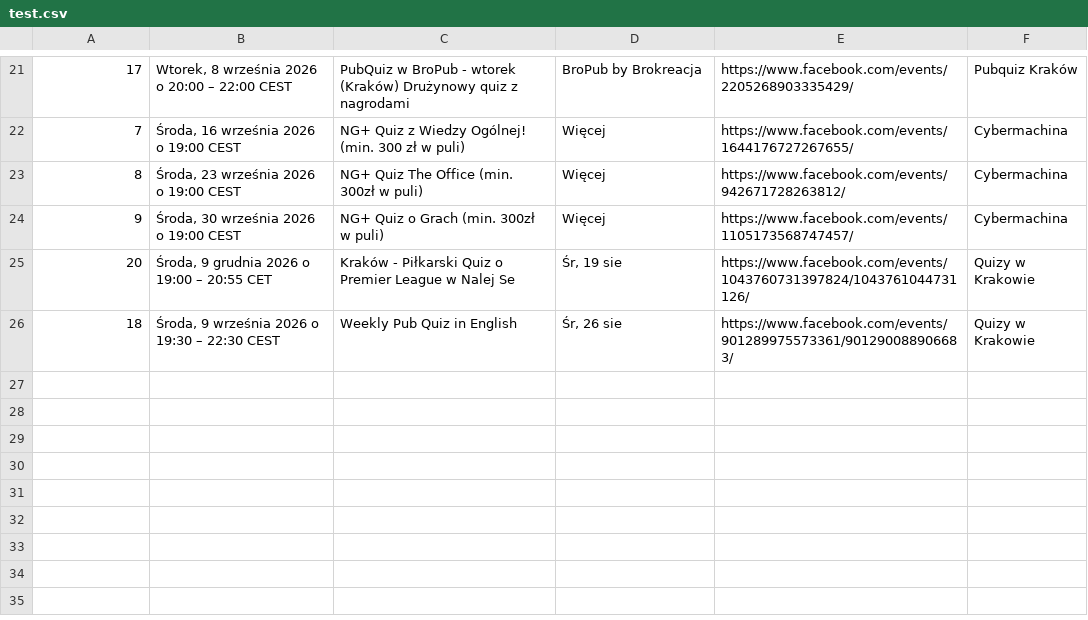
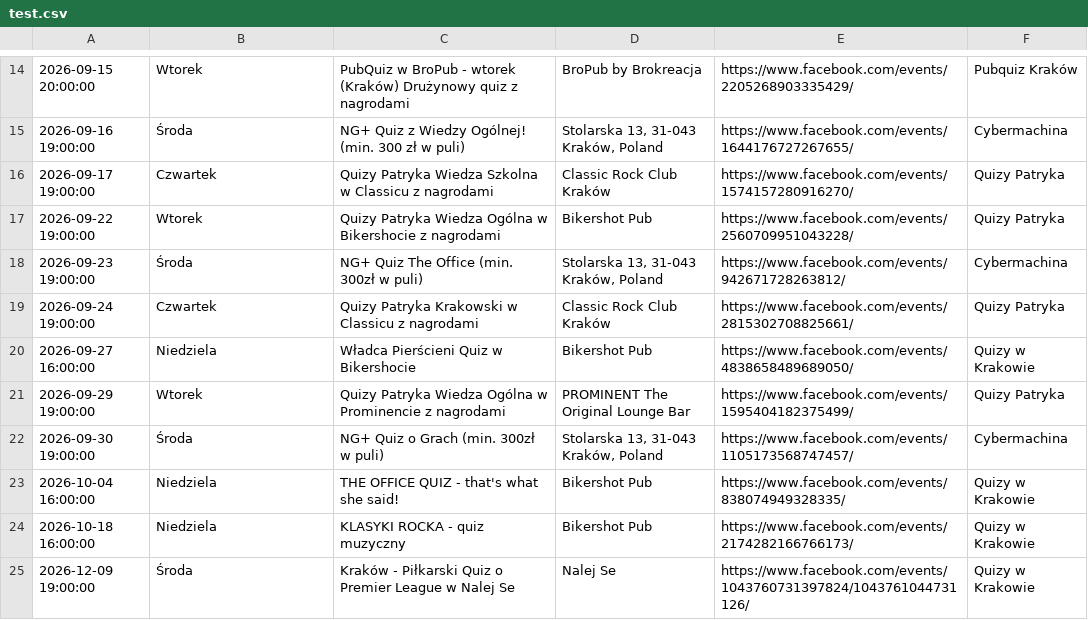
Before and after one commit to jwnuk/quiz_finder, a CSV file: test.csv, drawn as a sheet; only a part is shown, gaps mark what is left out; the diff covers the shown part only.

```diff
--- a/test.csv
+++ b/test.csv
@@ -21,6 +14,12 @@
-17,"Wtorek, 8 września 2026 o 20:00 – 22:00 CEST",PubQuiz w BroPub - wtorek (Kraków) Drużynowy quiz z nagrodami,BroPub by Brokreacja,https://www.facebook.com/events/2205268903335429/,Pubquiz Kraków
-7,"Środa, 16 września 2026 o 19:00 CEST",NG+ Quiz z Wiedzy Ogólnej! (min. 300 zł w puli),Więcej,https://www.facebook.com/events/1644176727267655/,Cybermachina
-8,"Środa, 23 września 2026 o 19:00 CEST",NG+ Quiz The Office (min. 300zł w puli),Więcej,https://www.facebook.com/events/942671728263812/,Cybermachina
-9,"Środa, 30 września 2026 o 19:00 CEST",NG+ Quiz o Grach (min. 300zł w puli),Więcej,https://www.facebook.com/events/1105173568747457/,Cybermachina
-20,"Środa, 9 grudnia 2026 o 19:00 – 20:55 CET",Kraków - Piłkarski Quiz o Premier League w Nalej Se,"Śr, 19 sie",https://www.facebook.com/events/1043760731397824/1043761044731126/,Quizy w Krakowie
-18,"Środa, 9 września 2026 o 19:30 – 22:30 CEST",Weekly Pub Quiz in English,"Śr, 26 sie",https://www.facebook.com/events/901289975573361/901290088906683/,Quizy w Krakowie
+2026-09-15 20:00:00,Wtorek,PubQuiz w BroPub - wtorek (Kraków) Drużynowy quiz z nagrodami,BroPub by Brokreacja,https://www.facebook.com/events/2205268903335429/,Pubquiz Kraków
+2026-09-16 19:00:00,Środa,NG+ Quiz z Wiedzy Ogólnej! (min. 300 zł w puli),"Stolarska 13, 31-043 Kraków, Poland",https://www.facebook.com/events/1644176727267655/,Cybermachina
+2026-09-17 19:00:00,Czwartek,Quizy Patryka Wiedza Szkolna w Classicu z nagrodami,Classic Rock Club Kraków,https://www.facebook.com/events/1574157280916270/,Quizy Patryka
+2026-09-22 19:00:00,Wtorek,Quizy Patryka Wiedza Ogólna w Bikershocie z nagrodami,Bikershot Pub,https://www.facebook.com/events/2560709951043228/,Quizy Patryka
+2026-09-23 19:00:00,Środa,NG+ Quiz The Office (min. 300zł w puli),"Stolarska 13, 31-043 Kraków, Poland",https://www.facebook.com/events/942671728263812/,Cybermachina
+2026-09-24 19:00:00,Czwartek,Quizy Patryka Krakowski w Classicu z nagrodami,Classic Rock Club Kraków,https://www.facebook.com/events/2815302708825661/,Quizy Patryka
+2026-09-27 16:00:00,Niedziela,Władca Pierścieni Quiz w Bikershocie,Bikershot Pub,https://www.facebook.com/events/4838658489689050/,Quizy w Krakowie
+2026-09-29 19:00:00,Wtorek,Quizy Patryka Wiedza Ogólna w Prominencie z nagrodami,PROMINENT The Original Lounge Bar,https://www.facebook.com/events/1595404182375499/,Quizy Patryka
+2026-09-30 19:00:00,Środa,NG+ Quiz o Grach (min. 300zł w puli),"Stolarska 13, 31-043 Kraków, Poland",https://www.facebook.com/events/1105173568747457/,Cybermachina
+2026-10-04 16:00:00,Niedziela,THE OFFICE QUIZ - that's what she said!,Bikershot Pub,https://www.facebook.com/events/838074949328335/,Quizy w Krakowie
+2026-10-18 16:00:00,Niedziela,KLASYKI ROCKA - quiz muzyczny,Bikershot Pub,https://www.facebook.com/events/2174282166766173/,Quizy w Krakowie
+2026-12-09 19:00:00,Środa,Kraków - Piłkarski Quiz o Premier League w Nalej Se,Nalej Se,https://www.facebook.com/events/1043760731397824/1043761044731126/,Quizy w Krakowie
```
Also changed, not shown: 4 added rows, 11 removed rows and 21 edited cells elsewhere in this file, 1 other file.
